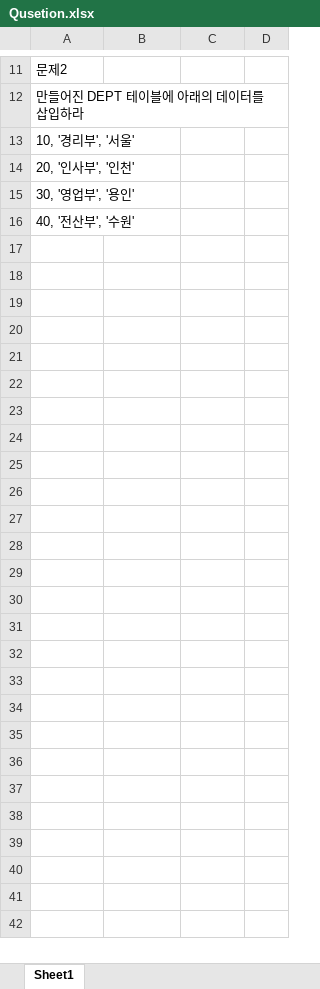
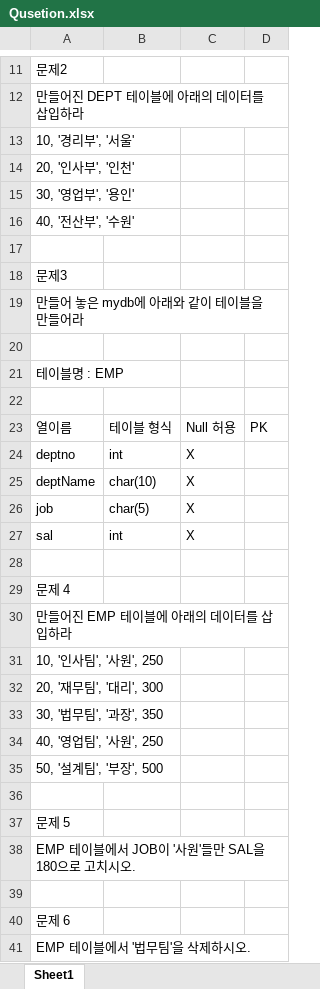
Before and after one commit to ogreencakeo/MySQL-2024-prarice, an Excel workbook: Section01/Qusetion.xlsx, sheet Sheet1, drawn as a sheet; only a part is shown, gaps mark what is left out; values as stored, in another font and other column widths than the file's, no borders; the diff names each change by its address in the sheet, - before the commit and + after, or states it on an @@ line.

```diff
--- a/Section01/Qusetion.xlsx (sheet Sheet1)
+++ b/Section01/Qusetion.xlsx (sheet Sheet1)
+row 17: (empty)
+row 18: 문제3
+row 19: 만들어 놓은 mydb에 아래와 같이 테이블을 만들어라
+row 20: (empty)
+row 21: 테이블명 : EMP
+row 22: (empty)
+row 23: 열이름 | 테이블 형식 | Null 허용 | PK
+row 24: deptno | int | X
+row 25: deptName | char(10) | X
+row 26: job | char(5) | X
+row 27: sal | int | X
+row 28: (empty)
+row 29: 문제 4
+row 30: 만들어진 EMP 테이블에 아래의 데이터를 삽입하라
+row 31: 10, '인사팀', '사원', 250
+row 32: 20, '재무팀', '대리', 300
+row 33: 30, '법무팀', '과장', 350
+row 34: 40, '영업팀', '사원', 250
+row 35: 50, '설계팀', '부장', 500
+row 36: (empty)
+row 37: 문제 5
+row 38: EMP 테이블에서 JOB이 '사원'들만 SAL을 180으로 고치시오.
+row 39: (empty)
+row 40: 문제 6
+row 41: EMP 테이블에서 '법무팀'을 삭제하시오.
```
Also changed, not shown: 3 other files.
